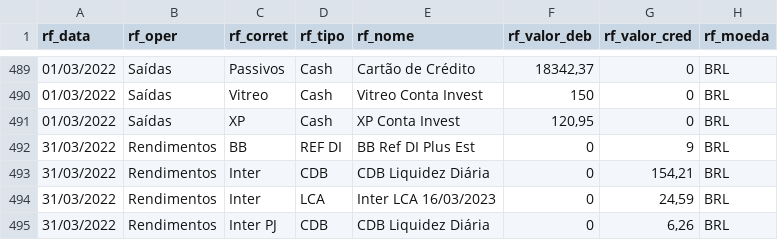
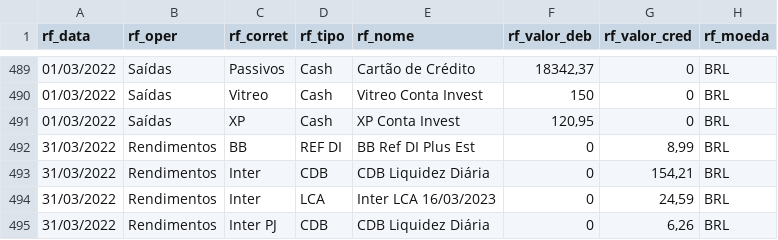
Before and after one commit to renatosts/sql_test, a CSV file: CSV/OperacaoRF.csv, drawn as a sheet; only a part is shown, gaps mark what is left out.

Commit message:
Processamento 12/04/2022

```diff
--- a/CSV/OperacaoRF.csv
+++ b/CSV/OperacaoRF.csv
@@ -491,3 +491,3 @@ rf_data;rf_oper;rf_corret;rf_tipo;rf_nome;rf_valor_deb;rf_valor_cred;rf_moeda
 01/03/2022;Saídas;XP;Cash;XP Conta Invest;120,95;0;BRL
-31/03/2022;Rendimentos;BB;REF DI;BB Ref DI Plus Est;0;9;BRL
+31/03/2022;Rendimentos;BB;REF DI;BB Ref DI Plus Est;0;8,99;BRL
 31/03/2022;Rendimentos;Inter;CDB;CDB Liquidez Diária;0;154,21;BRL
```
